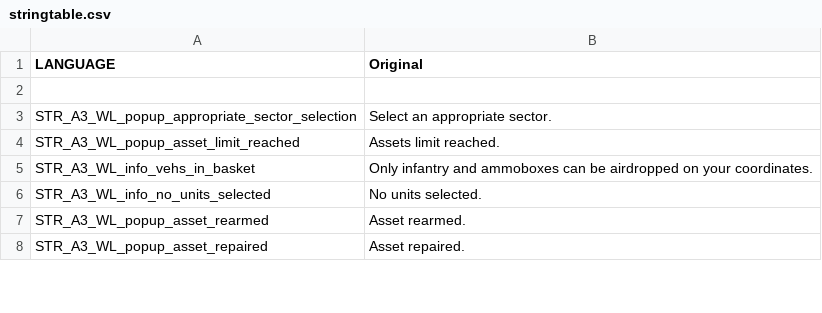
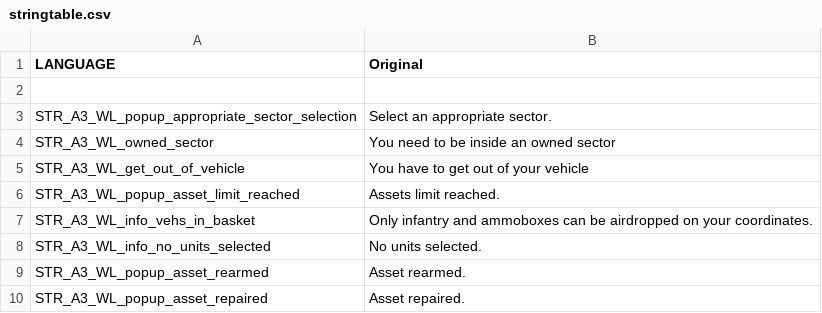
Before and after one commit to Gamer-Dad/warlordsredux.altis, a CSV file: stringtable.csv, drawn as a sheet; only a part is shown; the diff names each change by its address in the sheet, - before the commit and + after, or states it on an @@ line.

Commit message:
Final fix for vehicles exploding on spawn
-This will stop vehicles from spawning
  on buildings or on trees etc...

-There are no bugs in the code as far as i was able to test on my own.

-There is one thing that people can cheat: its when they order it and their map opens they can walk outside the sector and spawn their vehicle there.

```diff
--- a/stringtable.csv
+++ b/stringtable.csv
+row 4: STR_A3_WL_owned_sector | You need to be inside an owned sector
+row 5: STR_A3_WL_get_out_of_vehicle | You have to get out of your vehicle
```
Also changed, not shown: 5 other files.
